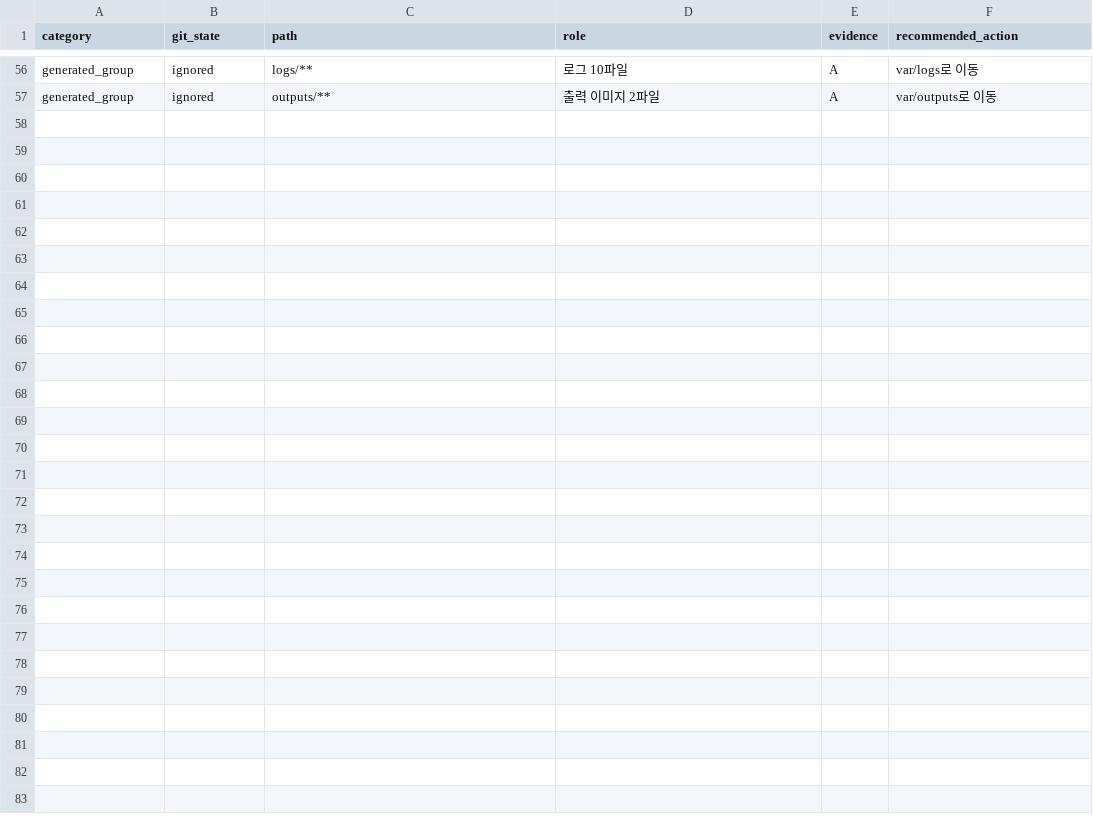
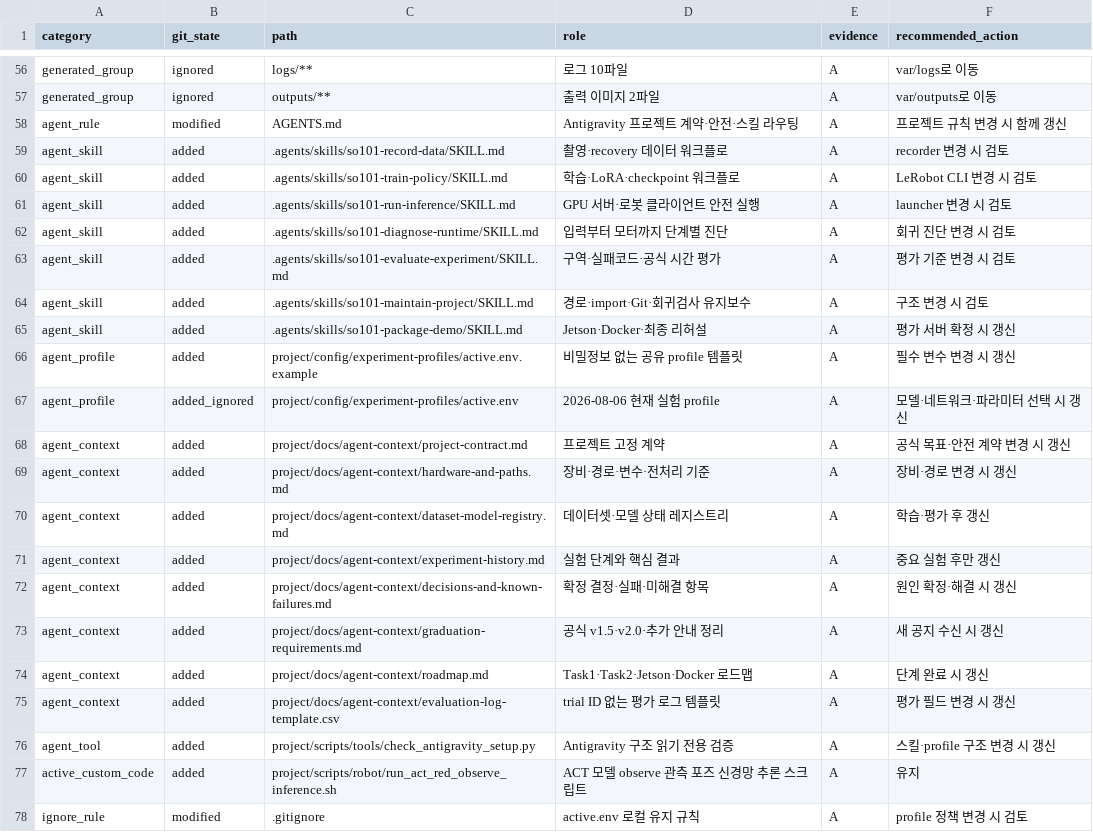
Before and after one commit to SeongMin1000/lerobot-so101-grad-project, a CSV file: project/docs/audits/2026-08-06/CUSTOM_FILE_MANIFEST.csv, drawn as a sheet; only a part is shown, gaps mark what is left out.

Commit message:
feat(grad_project): add dedicated ACT observe inference script and update side camera orientation

```diff
--- a/project/docs/audits/2026-08-06/CUSTOM_FILE_MANIFEST.csv
+++ b/project/docs/audits/2026-08-06/CUSTOM_FILE_MANIFEST.csv
@@ -57 +57,22 @@ generated_group,ignored,logs/**,로그 10파일,A,var/logs로 이동
 generated_group,ignored,outputs/**,출력 이미지 2파일,A,var/outputs로 이동
+agent_rule,modified,AGENTS.md,Antigravity 프로젝트 계약·안전·스킬 라우팅,A,프로젝트 규칙 변경 시 함께 갱신
+agent_skill,added,.agents/skills/so101-record-data/SKILL.md,촬영·recovery 데이터 워크플로,A,recorder 변경 시 검토
+agent_skill,added,.agents/skills/so101-train-policy/SKILL.md,학습·LoRA·checkpoint 워크플로,A,LeRobot CLI 변경 시 검토
+agent_skill,added,.agents/skills/so101-run-inference/SKILL.md,GPU 서버·로봇 클라이언트 안전 실행,A,launcher 변경 시 검토
+agent_skill,added,.agents/skills/so101-diagnose-runtime/SKILL.md,입력부터 모터까지 단계별 진단,A,회귀 진단 변경 시 검토
+agent_skill,added,.agents/skills/so101-evaluate-experiment/SKILL.md,구역·실패코드·공식 시간 평가,A,평가 기준 변경 시 검토
+agent_skill,added,.agents/skills/so101-maintain-project/SKILL.md,경로·import·Git·회귀검사 유지보수,A,구조 변경 시 검토
+agent_skill,added,.agents/skills/so101-package-demo/SKILL.md,Jetson·Docker·최종 리허설,A,평가 서버 확정 시 갱신
+agent_profile,added,project/config/experiment-profiles/active.env.example,비밀정보 없는 공유 profile 템플릿,A,필수 변수 변경 시 갱신
+agent_profile,added_ignored,project/config/experiment-profiles/active.env,2026-08-06 현재 실험 profile,A,모델·네트워크·파라미터 선택 시 갱신
+agent_context,added,project/docs/agent-context/project-contract.md,프로젝트 고정 계약,A,공식 목표·안전 계약 변경 시 갱신
+agent_context,added,project/docs/agent-context/hardware-and-paths.md,장비·경로·변수·전처리 기준,A,장비·경로 변경 시 갱신
+agent_context,added,project/docs/agent-context/dataset-model-registry.md,데이터셋·모델 상태 레지스트리,A,학습·평가 후 갱신
+agent_context,added,project/docs/agent-context/experiment-history.md,실험 단계와 핵심 결과,A,중요 실험 후만 갱신
+agent_context,added,project/docs/agent-context/decisions-and-known-failures.md,확정 결정·실패·미해결 항목,A,원인 확정·해결 시 갱신
+agent_context,added,project/docs/agent-context/graduation-requirements.md,공식 v1.5·v2.0·추가 안내 정리,A,새 공지 수신 시 갱신
+agent_context,added,project/docs/agent-context/roadmap.md,Task1·Task2·Jetson·Docker 로드맵,A,단계 완료 시 갱신
+agent_context,added,project/docs/agent-context/evaluation-log-template.csv,trial ID 없는 평가 로그 템플릿,A,평가 필드 변경 시 갱신
+agent_tool,added,project/scripts/tools/check_antigravity_setup.py,Antigravity 구조 읽기 전용 검증,A,스킬·profile 구조 변경 시 갱신
+active_custom_code,added,project/scripts/robot/run_act_red_observe_inference.sh,ACT 모델 observe 관측 포즈 신경망 추론 스크립트,A,유지
+ignore_rule,modified,.gitignore,active.env 로컬 유지 규칙,A,profile 정책 변경 시 검토
```
Also changed, not shown: 2 other files.
